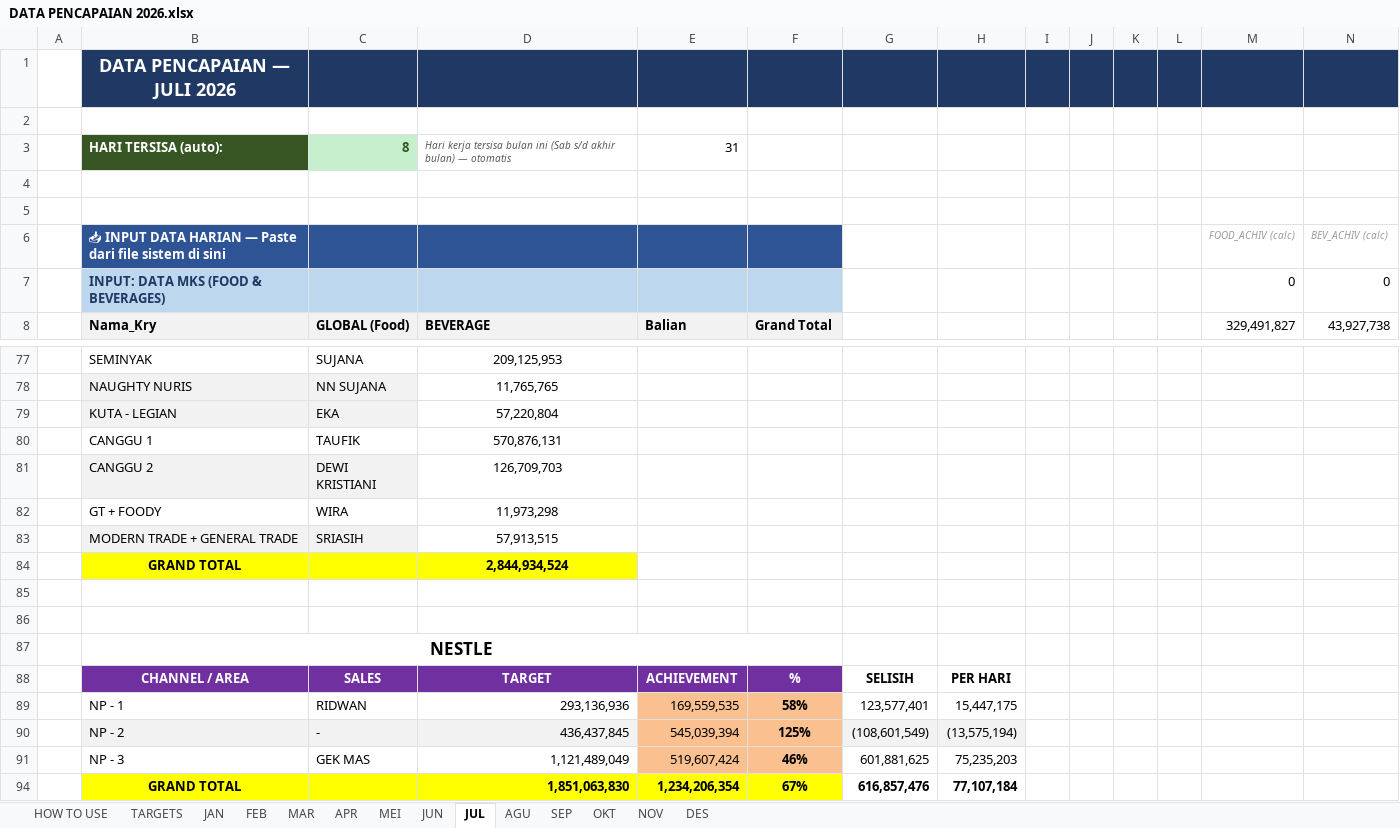
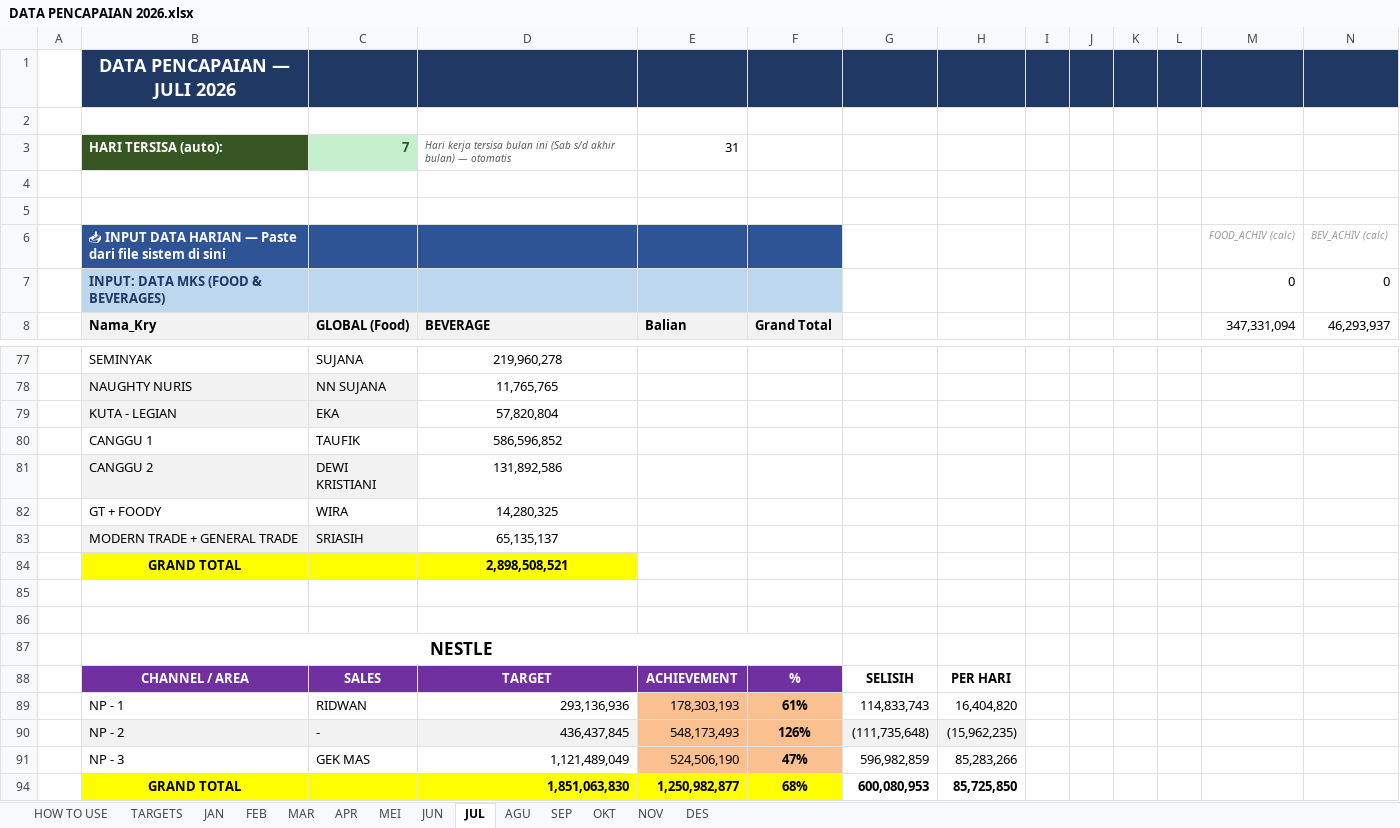
Before and after one commit to RandyT25/MKU-MKS-Area-Dashboard, an Excel workbook: uploads/DATA PENCAPAIAN 2026.xlsx, sheet JUL, drawn as a sheet; only a part is shown, gaps mark what is left out; values as stored, in another font and other column widths than the file's, no borders; conditional formats not drawn; removed rows and columns are numbered as before the commit, all else as after; the diff covers the shown part only; the diff names each change by its address in the sheet, - before the commit and + after, or states it on an @@ line.

Commit message:
Add files via upload

```diff
--- a/uploads/DATA PENCAPAIAN 2026.xlsx (sheet JUL)
+++ b/uploads/DATA PENCAPAIAN 2026.xlsx (sheet JUL)
-C3 (GLOBAL (Food)): 8
+C3 (GLOBAL (Food)): 7
-M8: 329,491,827
+M8: 347,331,094
-N8: 43,927,738
+N8: 46,293,937
-D77 (BEVERAGE): 209,125,953
+D77 (BEVERAGE): 219,960,278
-D79 (BEVERAGE): 57,220,804
+D79 (BEVERAGE): 57,820,804
-D80 (BEVERAGE): 570,876,131
+D80 (BEVERAGE): 586,596,852
-D81 (BEVERAGE): 126,709,703
+D81 (BEVERAGE): 131,892,586
-D82 (BEVERAGE): 11,973,298
+D82 (BEVERAGE): 14,280,325
-D83 (BEVERAGE): 57,913,515
+D83 (BEVERAGE): 65,135,137
-D84 (BEVERAGE): 2,844,934,524
+D84 (BEVERAGE): 2,898,508,521
-row 89:  | NP - 1 | RIDWAN | 293,136,936 | 169,559,535 | 58% | 123,577,401 | 15,447,175
-row 90:  | NP - 2 | - | 436,437,845 | 545,039,394 | 125% | (108,601,549) | (13,575,194)
-row 91:  | NP - 3 | GEK MAS | 1,121,489,049 | 519,607,424 | 46% | 601,881,625 | 75,235,203
-row 94:  | GRAND TOTAL |  | 1,851,063,830 | 1,234,206,354 | 67% | 616,857,476 | 77,107,184
+row 89:  | NP - 1 | RIDWAN | 293,136,936 | 178,303,193 | 61% | 114,833,743 | 16,404,820
+row 90:  | NP - 2 | - | 436,437,845 | 548,173,493 | 126% | (111,735,648) | (15,962,235)
+row 91:  | NP - 3 | GEK MAS | 1,121,489,049 | 524,506,190 | 47% | 596,982,859 | 85,283,266
+row 94:  | GRAND TOTAL |  | 1,851,063,830 | 1,250,982,877 | 68% | 600,080,953 | 85,725,850
```
Also changed, not shown: 29 added rows, 29 removed rows and 39 edited cells elsewhere in this sheet, sheet MEI, 4 other files.
